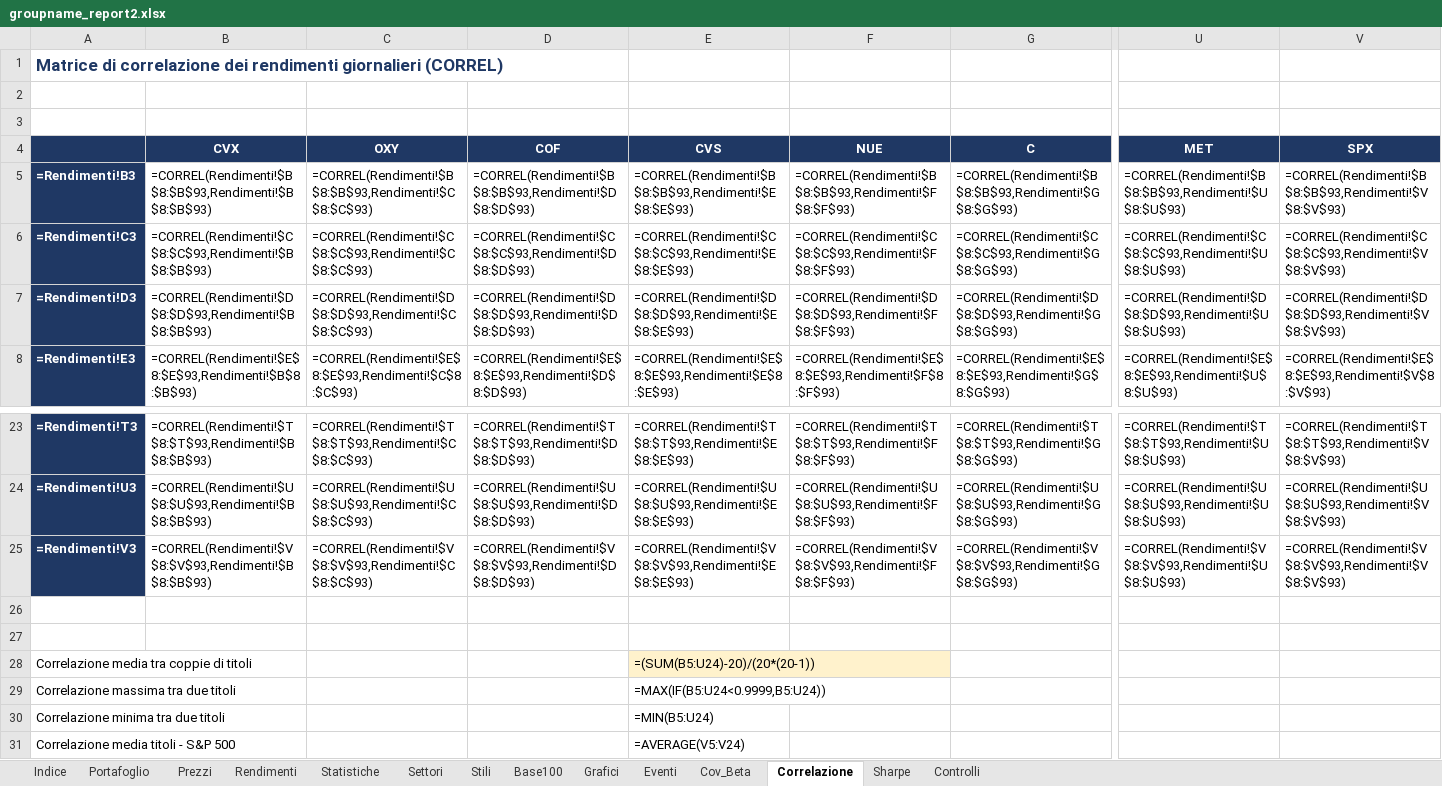
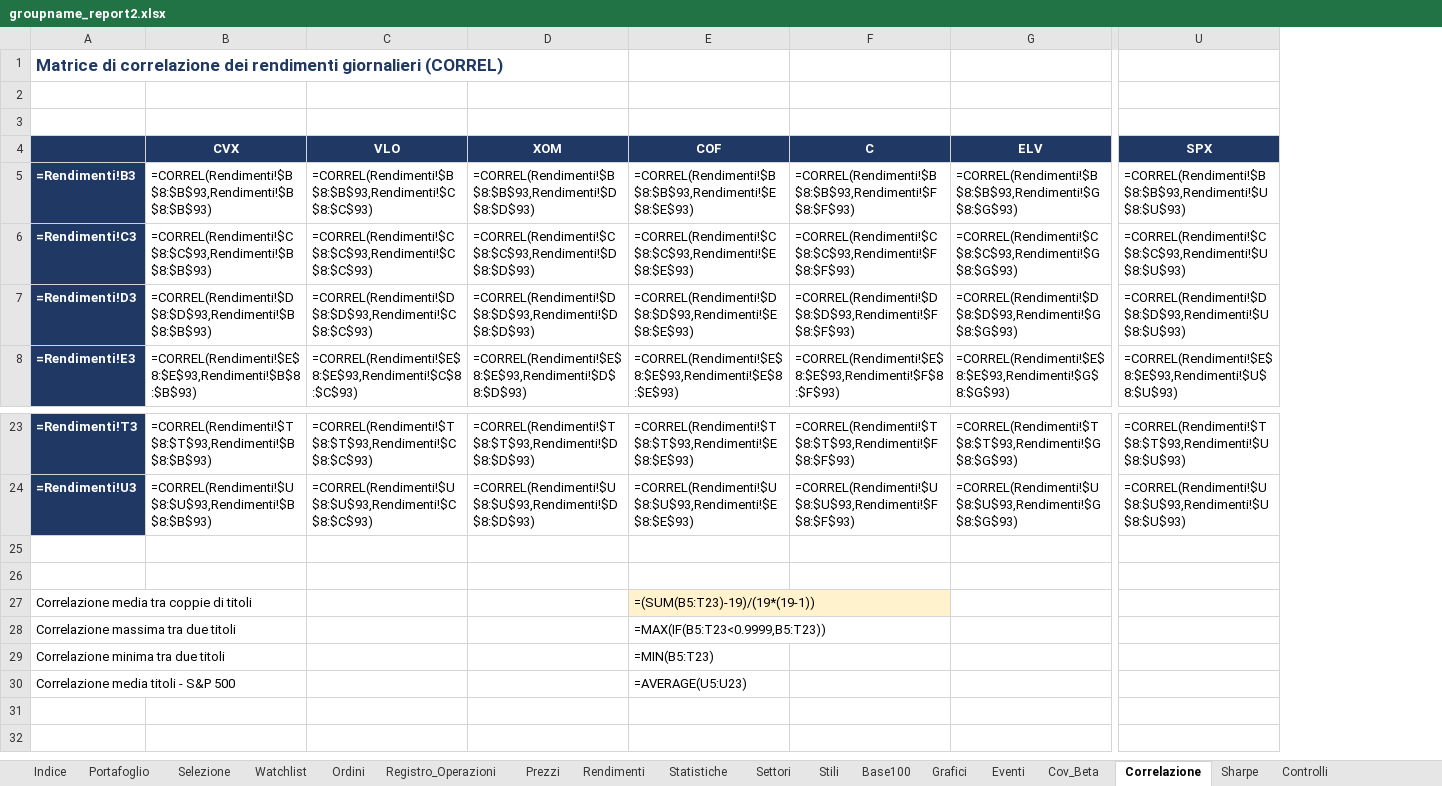
Before and after one commit to cristianozonta220405-afk/Uni, an Excel workbook: SMG/out/groupname_report2.xlsx, sheet Correlazione, drawn as a sheet; only a part is shown, gaps mark what is left out; values as stored, in another font and other column widths than the file's, no borders; formulas without a stored value are shown as written; conditional formats not drawn; removed rows and columns are numbered as before the commit, all else as after; rows hold the shown columns only; the diff names each change by its address in the sheet, - before the commit and + after, or states it on an @@ line.

```diff
--- a/SMG/out/groupname_report2.xlsx (sheet Correlazione)
+++ b/SMG/out/groupname_report2.xlsx (sheet Correlazione)
+sheet tab: Selezione
+sheet tab: Watchlist
+sheet tab: Ordini
+sheet tab: Registro_Operazioni
-column V, rows 5-8: =CORREL(Rendimenti!$B$8:$B$93,Rendimenti!$V$8:$V$93) | =CORREL(Rendimenti!$C$8:$C$93,Rendimenti!$V$8:$V$93) | =CORREL(Rendimenti!$D$8:$D$93,Rendimenti!$V$8:$V$93) | =CORREL(Rendimenti!$E$8:$E$93,Rendimenti!$V$8:$V$93); rows 23-24: =CORREL(Rendimenti!$T$8:$T$93,Rendimenti!$V$8:$V$93) | =CORREL(Rendimenti!$U$8:$U$93,Rendimenti!$V$8:$V$93)
-row 4:  | CVX | OXY | COF | CVS | NUE | C | MET | SPX
+row 4:  | CVX | VLO | XOM | COF | C | ELV | SPX
-row 25: =Rendimenti!V3 | =CORREL(Rendimenti!$V$8:$V$93,Rendimenti!$B$8:$B$93) | =CORREL(Rendimenti!$V$8:$V$93,Rendimenti!$C$8:$C$93) | =CORREL(Rendimenti!$V$8:$V$93,Rendimenti!$D$8:$D$93) | =CORREL(Rendimenti!$V$8:$V$93,Rendimenti!$E$8:$E$93) | =CORREL(Rendimenti!$V$8:$V$93,Rendimenti!$F$8:$F$93) | =CORREL(Rendimenti!$V$8:$V$93,Rendimenti!$G$8:$G$93) | =CORREL(Rendimenti!$V$8:$V$93,Rendimenti!$U$8:$U$93) | =CORREL(Rendimenti!$V$8:$V$93,Rendimenti!$V$8:$V$93)
-E27: =(SUM(B5:U24)-20)/(20*(20-1))
+E27: =(SUM(B5:T23)-19)/(19*(19-1))
-E28: =MAX(IF(B5:U24<0.9999,B5:U24))
+E28: =MAX(IF(B5:T23<0.9999,B5:T23))
-E29: =MIN(B5:U24)
+E29: =MIN(B5:T23)
-E30: =AVERAGE(V5:V24)
+E30: =AVERAGE(U5:U23)
```
Also changed, not shown: sheet Base100, sheet Prezzi, sheet Settori, sheet Stili, sheet Portafoglio, sheet Cov_Beta, 6 more sheets, charts or pictures, 11 other files.
